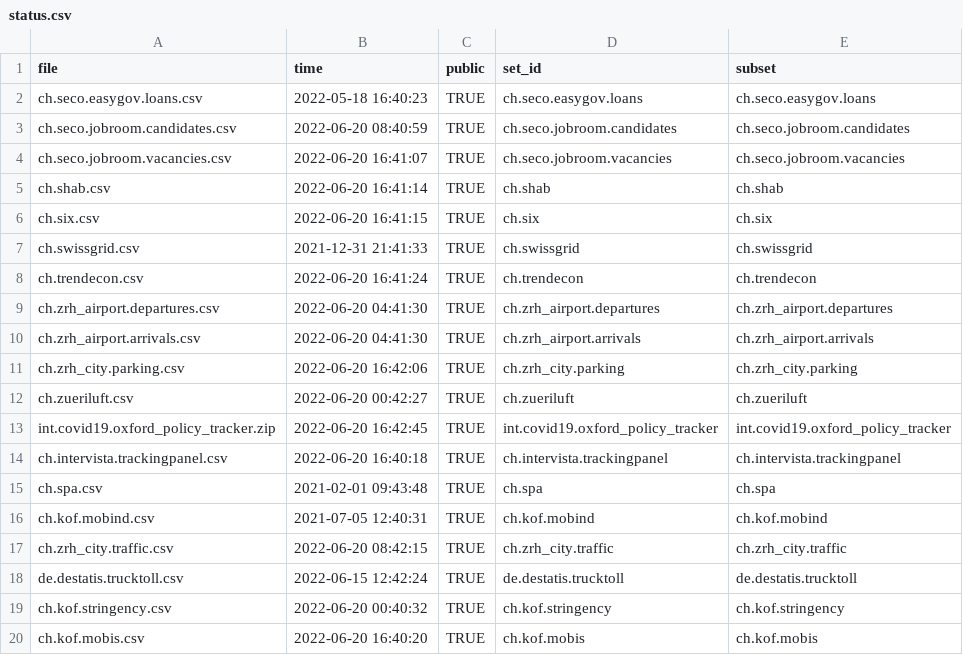
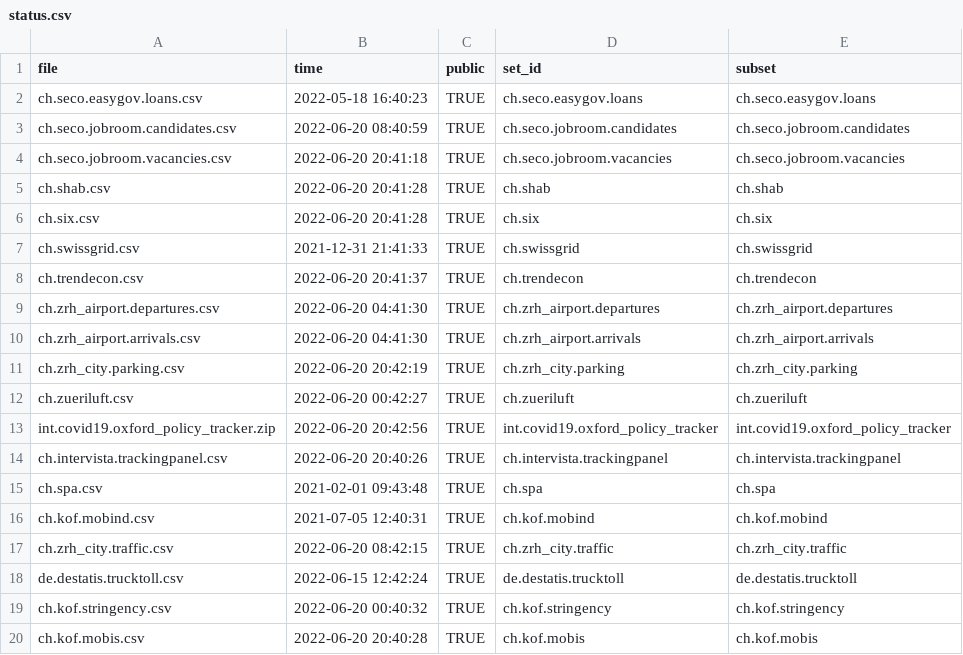
Before and after one commit to KOF-ch/economic-monitoring, a CSV file: status.csv, drawn as a sheet.

```diff
--- a/status.csv
+++ b/status.csv
@@ -3,13 +3,13 @@ ch.seco.easygov.loans.csv,2022-05-18 16:40:23,TRUE,ch.seco.easygov.loans,ch.seco
 ch.seco.jobroom.candidates.csv,2022-06-20 08:40:59,TRUE,ch.seco.jobroom.candidates,ch.seco.jobroom.candidates
-ch.seco.jobroom.vacancies.csv,2022-06-20 16:41:07,TRUE,ch.seco.jobroom.vacancies,ch.seco.jobroom.vacancies
-ch.shab.csv,2022-06-20 16:41:14,TRUE,ch.shab,ch.shab
-ch.six.csv,2022-06-20 16:41:15,TRUE,ch.six,ch.six
+ch.seco.jobroom.vacancies.csv,2022-06-20 20:41:18,TRUE,ch.seco.jobroom.vacancies,ch.seco.jobroom.vacancies
+ch.shab.csv,2022-06-20 20:41:28,TRUE,ch.shab,ch.shab
+ch.six.csv,2022-06-20 20:41:28,TRUE,ch.six,ch.six
 ch.swissgrid.csv,2021-12-31 21:41:33,TRUE,ch.swissgrid,ch.swissgrid
-ch.trendecon.csv,2022-06-20 16:41:24,TRUE,ch.trendecon,ch.trendecon
+ch.trendecon.csv,2022-06-20 20:41:37,TRUE,ch.trendecon,ch.trendecon
 ch.zrh_airport.departures.csv,2022-06-20 04:41:30,TRUE,ch.zrh_airport.departures,ch.zrh_airport.departures
 ch.zrh_airport.arrivals.csv,2022-06-20 04:41:30,TRUE,ch.zrh_airport.arrivals,ch.zrh_airport.arrivals
-ch.zrh_city.parking.csv,2022-06-20 16:42:06,TRUE,ch.zrh_city.parking,ch.zrh_city.parking
+ch.zrh_city.parking.csv,2022-06-20 20:42:19,TRUE,ch.zrh_city.parking,ch.zrh_city.parking
 ch.zueriluft.csv,2022-06-20 00:42:27,TRUE,ch.zueriluft,ch.zueriluft
-int.covid19.oxford_policy_tracker.zip,2022-06-20 16:42:45,TRUE,int.covid19.oxford_policy_tracker,int.covid19.oxford_policy_tracker
-ch.intervista.trackingpanel.csv,2022-06-20 16:40:18,TRUE,ch.intervista.trackingpanel,ch.intervista.trackingpanel
+int.covid19.oxford_policy_tracker.zip,2022-06-20 20:42:56,TRUE,int.covid19.oxford_policy_tracker,int.covid19.oxford_policy_tracker
+ch.intervista.trackingpanel.csv,2022-06-20 20:40:26,TRUE,ch.intervista.trackingpanel,ch.intervista.trackingpanel
 ch.spa.csv,2021-02-01 09:43:48,TRUE,ch.spa,ch.spa
@@ -19,2 +19,2 @@ de.destatis.trucktoll.csv,2022-06-15 12:42:24,TRUE,de.destatis.trucktoll,de.dest
 ch.kof.stringency.csv,2022-06-20 00:40:32,TRUE,ch.kof.stringency,ch.kof.stringency
-ch.kof.mobis.csv,2022-06-20 16:40:20,TRUE,ch.kof.mobis,ch.kof.mobis
+ch.kof.mobis.csv,2022-06-20 20:40:28,TRUE,ch.kof.mobis,ch.kof.mobis
```
Also changed, not shown: data/ch.seco.jobroom.vacancies.csv, data/ch.shab.csv, 20 other files.
